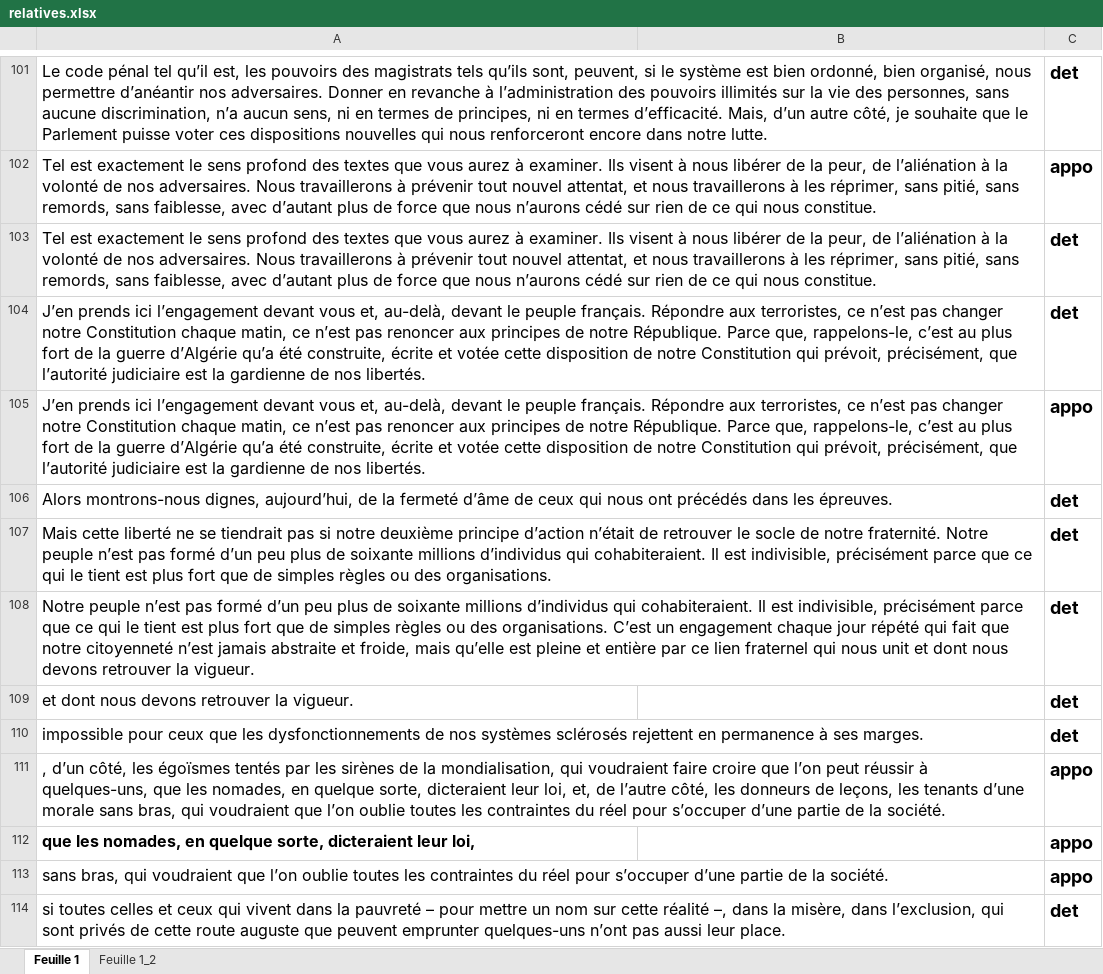
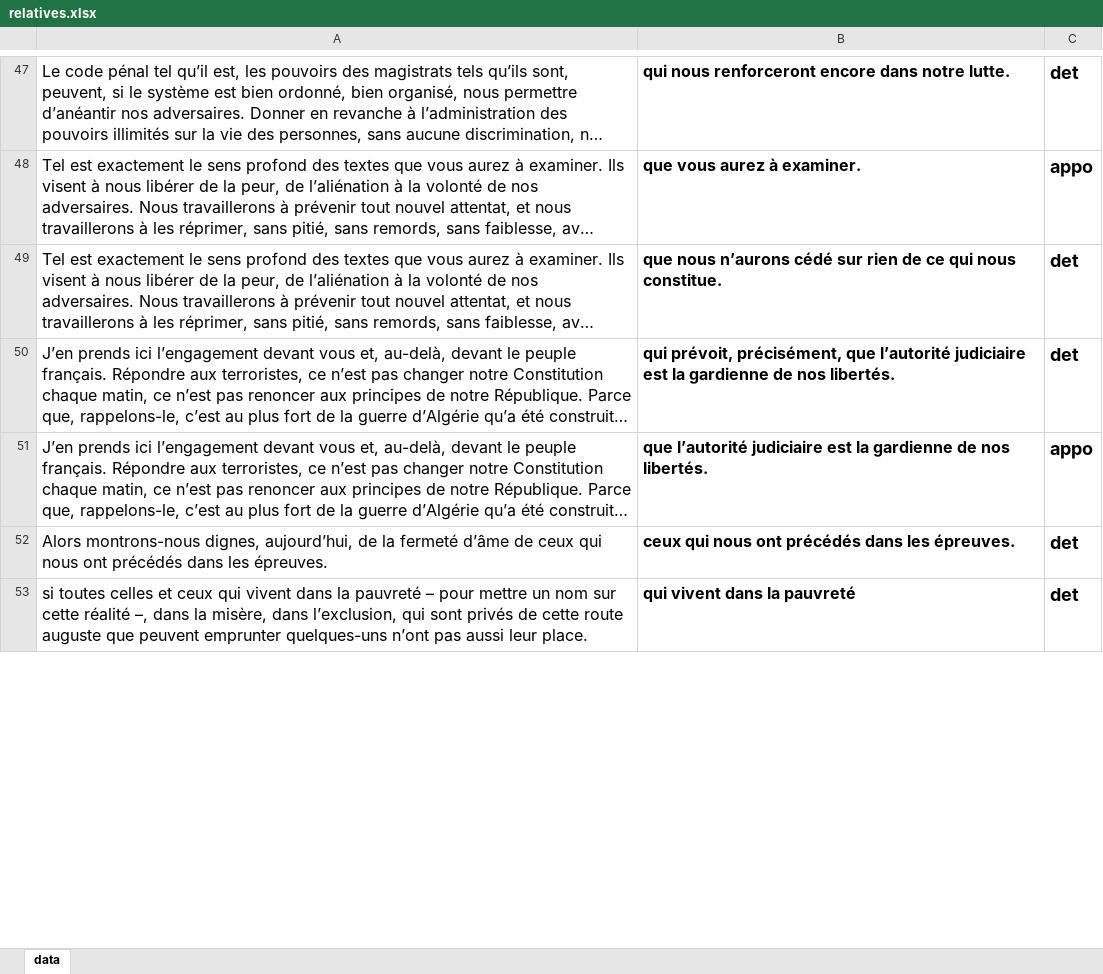
Before and after one commit to mdjamina/model_relatives_psr_fr, an Excel workbook: data/relatives.xlsx, sheet data, drawn as a sheet; only a part is shown, gaps mark what is left out; long unchanged cells end in …; values as stored, in another font and other column widths than the file's, no borders; charts and pictures not drawn; removed rows and columns are numbered as before the commit, all else as after; the diff covers the shown part only; the diff names each change by its address in the sheet, - before the commit and + after, or states it on an @@ line.

Commit message:
update data files

```diff
--- a/data/relatives.xlsx (sheet data)
+++ b/data/relatives.xlsx (sheet data)
-sheet tab: Feuille 1
+sheet tab: data
-sheet tab: Feuille 1_2
-B47: (empty)
+B47: qui nous renforceront encore dans notre lutte.
-B48: (empty)
+B48: que vous aurez à examiner.
-B49: (empty)
+B49: que nous n’aurons cédé sur rien de ce qui nous constitue.
-B50: (empty)
+B50: qui prévoit, précisément, que l’autorité judiciaire est la gardienne de nos libertés.
-B51: (empty)
+B51: que l’autorité judiciaire est la gardienne de nos libertés.
-B52: (empty)
+B52: ceux qui nous ont précédés dans les épreuves.
-row 107: Mais cette liberté ne se tiendrait pas si notre deuxième principe d’action n’était de retrouver le socle de notre fraternité. Notre peuple n’est pas formé d’un peu plus de soixante millions d’individus qui cohabiteraient. Il est indivisible, précisément parce que ce qui le tient est plus fort que de simples règles ou des organisations. |  | det
-row 108: Notre peuple n’est pas formé d’un peu plus de soixante millions d’individus qui cohabiteraient. Il est indivisible, précisément parce que ce qui le tient est plus fort que de simples règles ou des organisations. C’est un engagement chaque jour répété qui fait que notre citoyenneté n’est jamais abstraite et froide, mais qu’elle est pleine et entière par ce lien fraternel qui nous unit et dont nous devons retrouver la vigueur. |  | det
-row 109: et dont nous devons retrouver la vigueur. |  | det
-row 110: impossible pour ceux que les dysfonctionnements de nos systèmes sclérosés rejettent en permanence à ses marges. |  | det
-row 111: , d’un côté, les égoïsmes tentés par les sirènes de la mondialisation, qui voudraient faire croire que l’on peut réussir à quelques-uns, que les nomades, en quelque sorte, dicteraient leur loi, et, de l’autre côté, les donneurs de leçons, les tenants d’une morale sans bras, qui voudraient que l’on oublie toutes les contraintes du réel pour s’occuper d’une partie de la société. |  | appo
-row 112: que les nomades, en quelque sorte, dicteraient leur loi, |  | appo
-row 113: sans bras, qui voudraient que l’on oublie toutes les contraintes du réel pour s’occuper d’une partie de la société. |  | appo
-B53: (empty)
+B53: qui vivent dans la pauvreté
```
Also changed, not shown: 1 added row, 100 removed rows and 18 edited cells elsewhere in this sheet.
